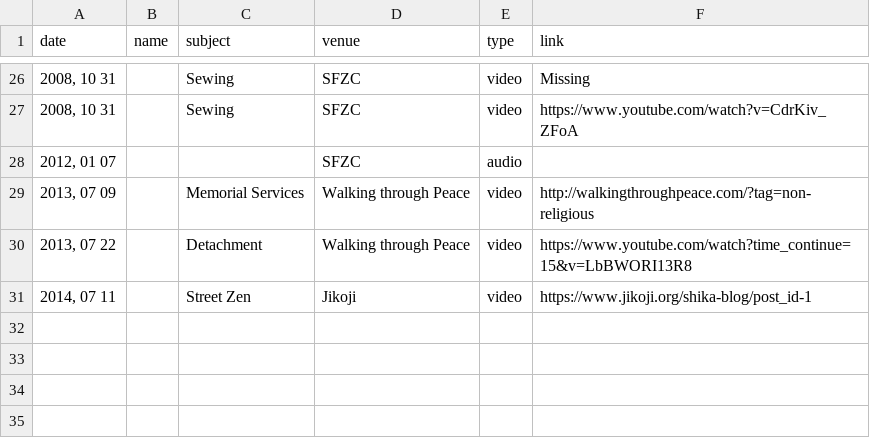
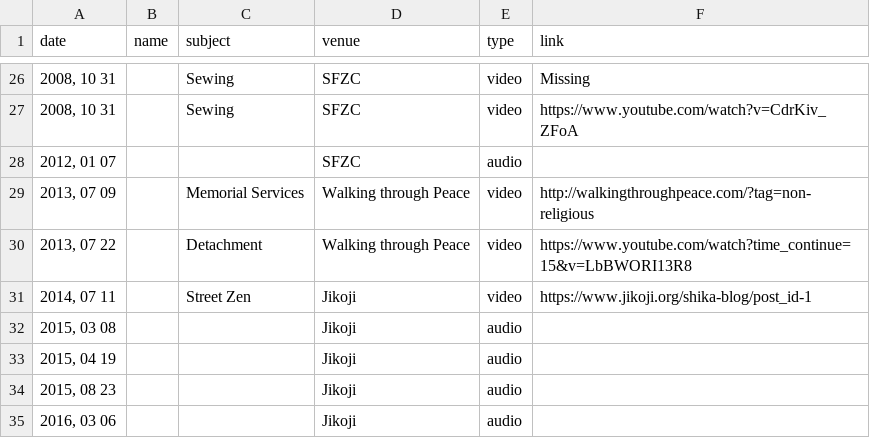
Before and after one commit to bennmeyers/Zen-Kei-Sangha, a CSV file: resources.csv, drawn as a sheet; only a part is shown, gaps mark what is left out.

Commit message:
Added Jikoji resources

```diff
--- a/resources.csv
+++ b/resources.csv
@@ -31 +31,5 @@ date, name, subject, venue, type, link
 "2014, 07 11",,"Street Zen",Jikoji,video,https://www.jikoji.org/shika-blog/post_id-1
+"2015, 03 08",,,Jikoji,audio,
+"2015, 04 19",,,Jikoji,audio,
+"2015, 08 23",,,Jikoji,audio,
+"2016, 03 06",,,Jikoji,audio,
```
Also changed, not shown: 1 other file.
